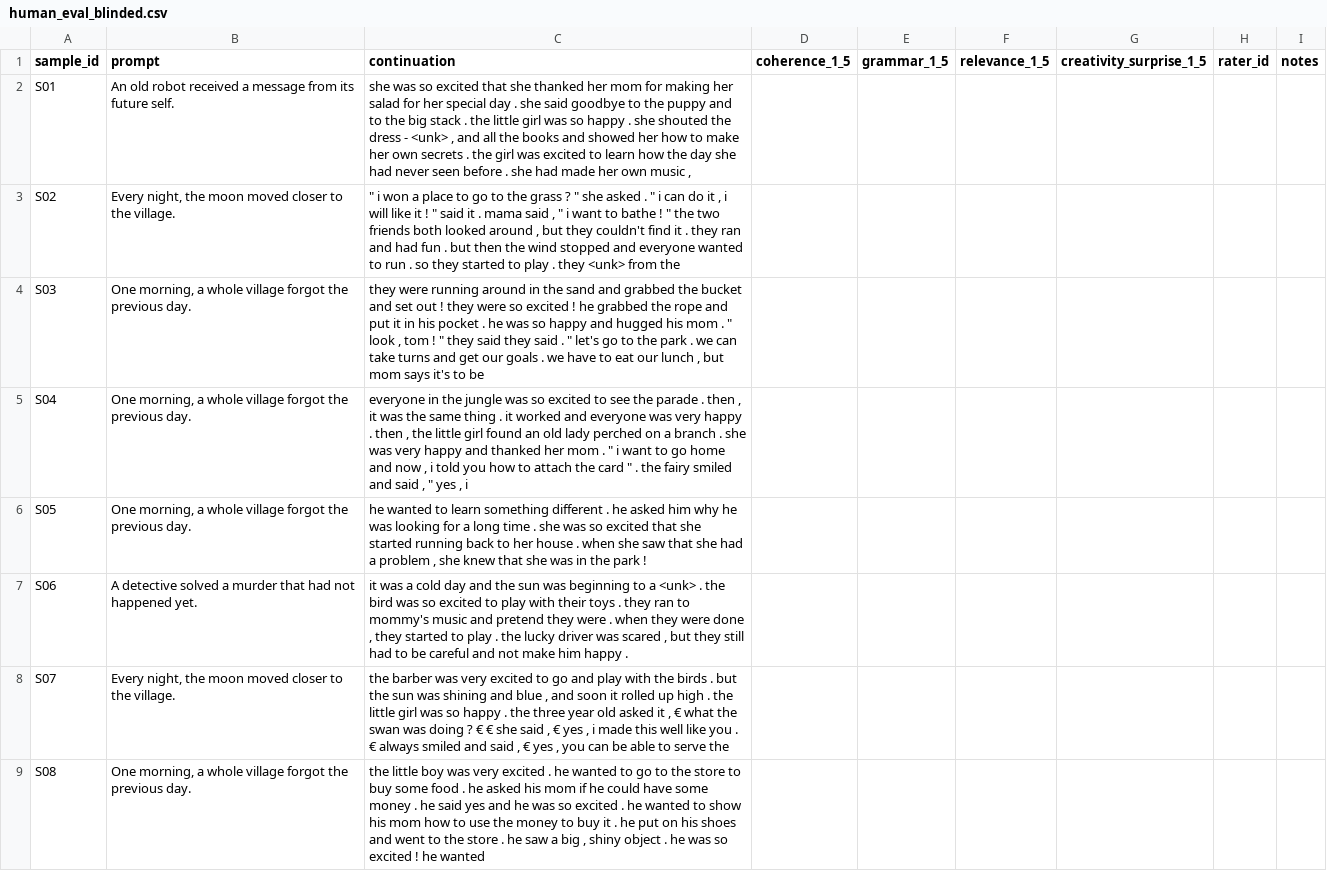
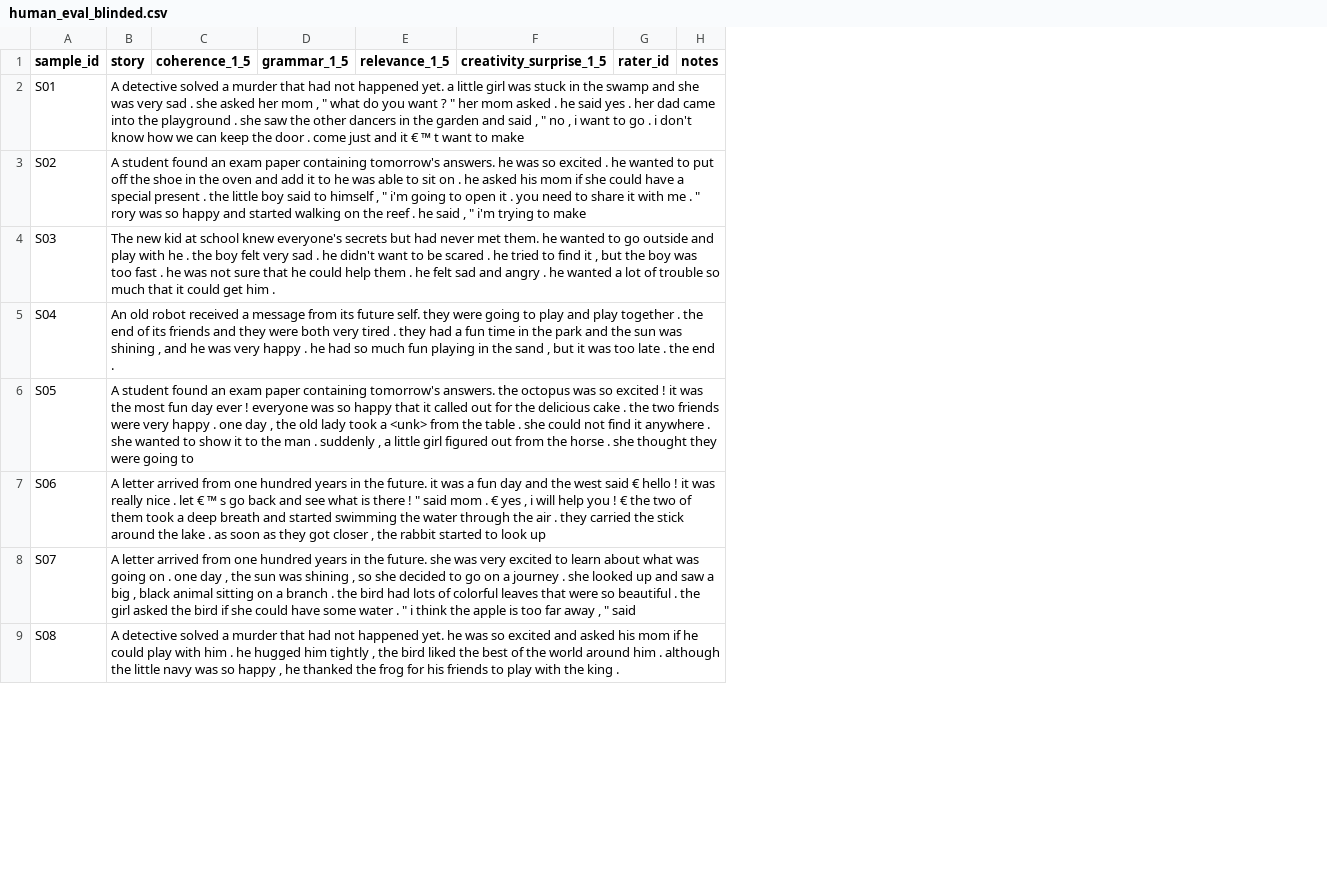
Before and after one commit to arnavmishra2005/nlp-assignment-2, a CSV file: question_4/results/human_eval_blinded.csv, drawn as a sheet; only a part is shown; removed rows and columns are numbered as before the commit, all else as after; the diff names each change by its address in the sheet, - before the commit and + after, or states it on an @@ line.

```diff
--- a/question_4/results/human_eval_blinded.csv
+++ b/question_4/results/human_eval_blinded.csv
-column B (prompt), rows 2-9: An old robot received a message from its future self. | Every night, the moon moved closer to the village. | One morning, a whole village forgot the previous day. | One morning, a whole village forgot the previous day. | One morning, a whole village forgot the previous day. | A detective solved a murder that had not happened yet. | Every night, the moon moved closer to the village. | One morning, a whole village forgot the previous day.
-column C (continuation), rows 2-9: she was so excited that she thanked her mom for making her salad for her special day . she said goodbye to the puppy and to the big stack . the little girl was so happy . she shouted the dress - <unk> , and all the books and showed her how to make her own secrets . the girl was excited to learn how the day she had never seen before . she had made her own music , | " i won a place to go to the grass ? " she asked . " i can do it , i will like it ! " said it . mama said , " i want to bathe ! " the two friends both looked around , but they couldn't find it . they ran and had fun . but then the wind stopped and everyone wanted to run . so they started to play . they <unk> from the | they were running around in the sand and grabbed the bucket and set out ! they were so excited ! he grabbed the rope and put it in his pocket . he was so happy and hugged his mom . " look , tom ! " they said they said . " let's go to the park . we can take turns and get our goals . we have to eat our lunch , but mom says it's to be | everyone in the jungle was so excited to see the parade . then , it was the same thing . it worked and everyone was very happy . then , the little girl found an old lady perched on a branch . she was very happy and thanked her mom . " i want to go home and now , i told you how to attach the card " . the fairy smiled and said , " yes , i | he wanted to learn something different . he asked him why he was looking for a long time . she was so excited that she started running back to her house . when she saw that she had a problem , she knew that she was in the park ! | it was a cold day and the sun was beginning to a <unk> . the bird was so excited to play with their toys . they ran to mommy's music and pretend they were . when they were done , they started to play . the lucky driver was scared , but they still had to be careful and not make him happy . | the barber was very excited to go and play with the birds . but the sun was shining and blue , and soon it rolled up high . the little girl was so happy . the three year old asked it , € what the swan was doing ? € € she said , € yes , i made this well like you . € always smiled and said , € yes , you can be able to serve the | the little boy was very excited . he wanted to go to the store to buy some food . he asked his mom if he could have some money . he said yes and he was so excited . he wanted to show his mom how to use the money to buy it . he put on his shoes and went to the store . he saw a big , shiny object . he was so excited ! he wanted
+column B (story), rows 2-9: A detective solved a murder that had not happened yet. a little girl was stuck in the swamp and she was very sad . she asked her mom , " what do you want ? " her mom asked . he said yes . her dad came into the playground . she saw the other dancers in the garden and said , " no , i want to go . i don't know how we can keep the door . come just and it € ™ t want to make | A student found an exam paper containing tomorrow's answers. he was so excited . he wanted to put off the shoe in the oven and add it to he was able to sit on . he asked his mom if she could have a special present . the little boy said to himself , " i'm going to open it . you need to share it with me . " rory was so happy and started walking on the reef . he said , " i'm trying to make | The new kid at school knew everyone's secrets but had never met them. he wanted to go outside and play with he . the boy felt very sad . he didn't want to be scared . he tried to find it , but the boy was too fast . he was not sure that he could help them . he felt sad and angry . he wanted a lot of trouble so much that it could get him . | An old robot received a message from its future self. they were going to play and play together . the end of its friends and they were both very tired . they had a fun time in the park and the sun was shining , and he was very happy . he had so much fun playing in the sand , but it was too late . the end . | A student found an exam paper containing tomorrow's answers. the octopus was so excited ! it was the most fun day ever ! everyone was so happy that it called out for the delicious cake . the two friends were very happy . one day , the old lady took a <unk> from the table . she could not find it anywhere . she wanted to show it to the man . suddenly , a little girl figured out from the horse . she thought they were going to | A letter arrived from one hundred years in the future. it was a fun day and the west said € hello ! it was really nice . let € ™ s go back and see what is there ! " said mom . € yes , i will help you ! € the two of them took a deep breath and started swimming the water through the air . they carried the stick around the lake . as soon as they got closer , the rabbit started to look up | A letter arrived from one hundred years in the future. she was very excited to learn about what was going on . one day , the sun was shining , so she decided to go on a journey . she looked up and saw a big , black animal sitting on a branch . the bird had lots of colorful leaves that were so beautiful . the girl asked the bird if she could have some water . " i think the apple is too far away , " said | A detective solved a murder that had not happened yet. he was so excited and asked his mom if he could play with him . he hugged him tightly , the bird liked the best of the world around him . although the little navy was so happy , he thanked the frog for his friends to play with the king .
```
Also changed, not shown: 41 other files.
